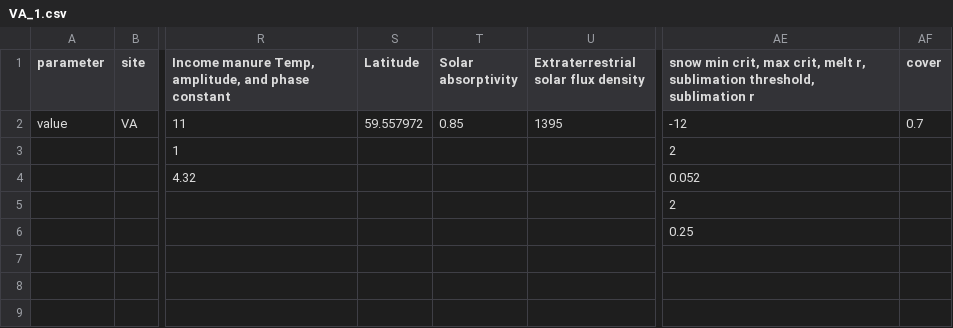
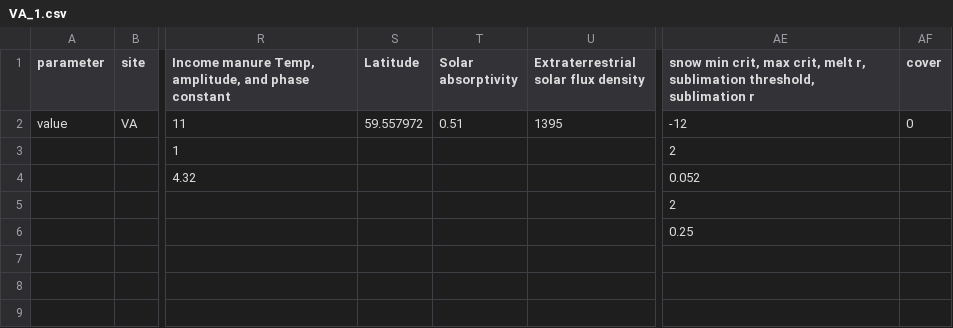
Before and after one commit to Chih-yuHung/Surface-cover-affect-manure-temperature, a CSV file: Input/VA/VA_1.csv, drawn as a sheet; only a part is shown, gaps mark what is left out; the diff names each change by its address in the sheet, - before the commit and + after, or states it on an @@ line.

```diff
--- a/Input/VA/VA_1.csv
+++ b/Input/VA/VA_1.csv
-T2 (Solar absorptivity): 0.85
+T2 (Solar absorptivity): 0.51
-AF2 (cover): 0.7
+AF2 (cover): 0
```
Also changed, not shown: Results/VA/original/VA_1.csv, 16 other files.
